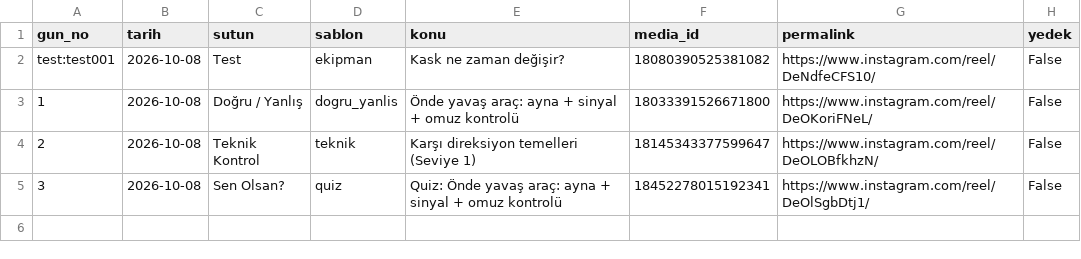
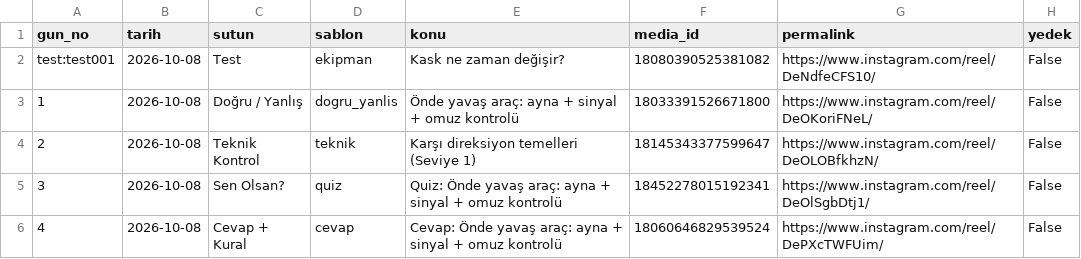
Before and after one commit to Vagabundo-Can/Roadcraft-bot, a CSV file: data/posts.csv, drawn as a sheet.

```diff
--- a/data/posts.csv
+++ b/data/posts.csv
@@ -5 +5,2 @@ test:test001,2026-10-08,Test,ekipman,Kask ne zaman değişir?,18080390525381082,
 3,2026-10-08,Sen Olsan?,quiz,Quiz: Önde yavaş araç: ayna + sinyal + omuz kontrolü,18452278015192341,https://www.instagram.com/reel/DeOlSgbDtj1/,False
+4,2026-10-08,Cevap + Kural,cevap,Cevap: Önde yavaş araç: ayna + sinyal + omuz kontrolü,18060646829539524,https://www.instagram.com/reel/DePXcTWFUim/,False
```
Also changed, not shown: 1 other file.
